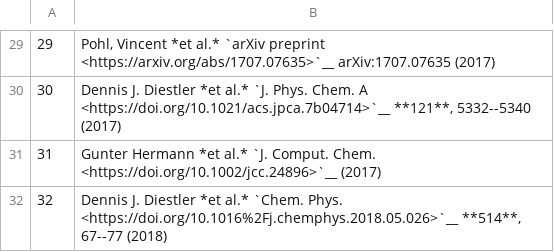
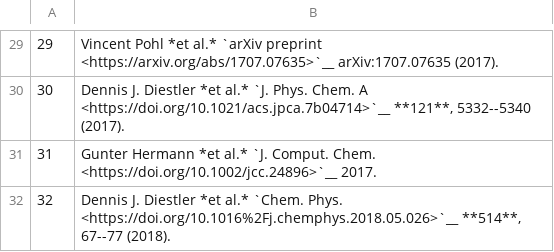
Before and after one commit to orbkit/orbkit, a CSV file: doc/literature/citations.csv, drawn as a sheet; only a part is shown, gaps mark what is left out; the diff covers the shown part only; the diff names each change by its address in the sheet, - before the commit and + after, or states it on an @@ line.

```diff
--- a/doc/literature/citations.csv
+++ b/doc/literature/citations.csv
-B29: Pohl, Vincent *et al.* `arXiv preprint <https://arxiv.org/abs/1707.07635>`__ arXiv:1707.07635 (2017)
+B29: Vincent Pohl *et al.* `arXiv preprint <https://arxiv.org/abs/1707.07635>`__ arXiv:1707.07635 (2017).
-B30: …**121**, 5332--5340 (2017)
+B30: …**121**, 5332--5340 (2017).
-B31: …Chem. <https://doi.org/10.1002/jcc.24896>`__ (2017)
+B31: …Chem. <https://doi.org/10.1002/jcc.24896>`__ 2017.
-B32: …**514**, 67--77 (2018)
+B32: …**514**, 67--77 (2018).
```
Also changed, not shown: 28 edited cells elsewhere in this file, 2 other files.
